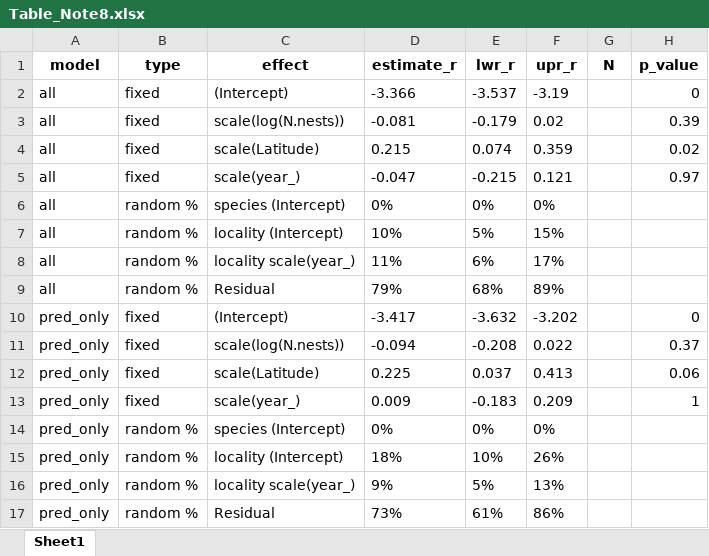
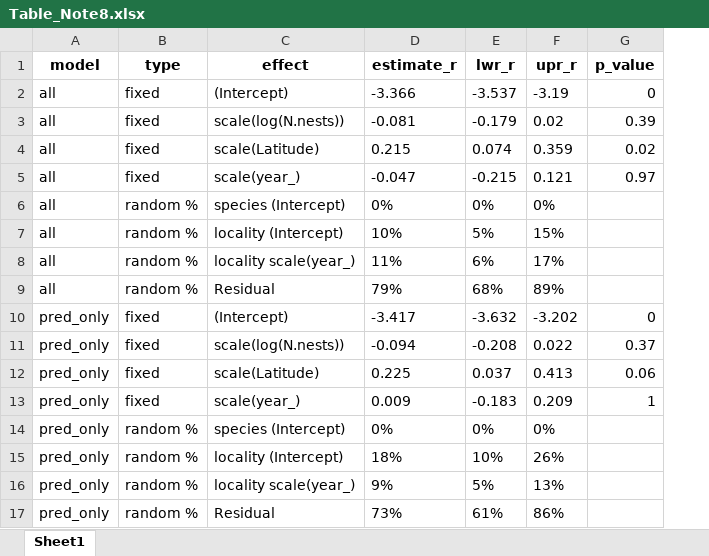
Before and after one commit to MartinBulla/Still_no_evidence, an Excel workbook: Outputs/Table_Note8.xlsx, sheet Sheet1, drawn as a sheet; values as stored, in another font and other column widths than the file's, no borders; the diff names each change by its address in the sheet, - before the commit and + after, or states it on an @@ line.

```diff
--- a/Outputs/Table_Note8.xlsx (sheet Sheet1)
+++ b/Outputs/Table_Note8.xlsx (sheet Sheet1)
-column G (N), empty
```
Also changed, not shown: 5 other files.
